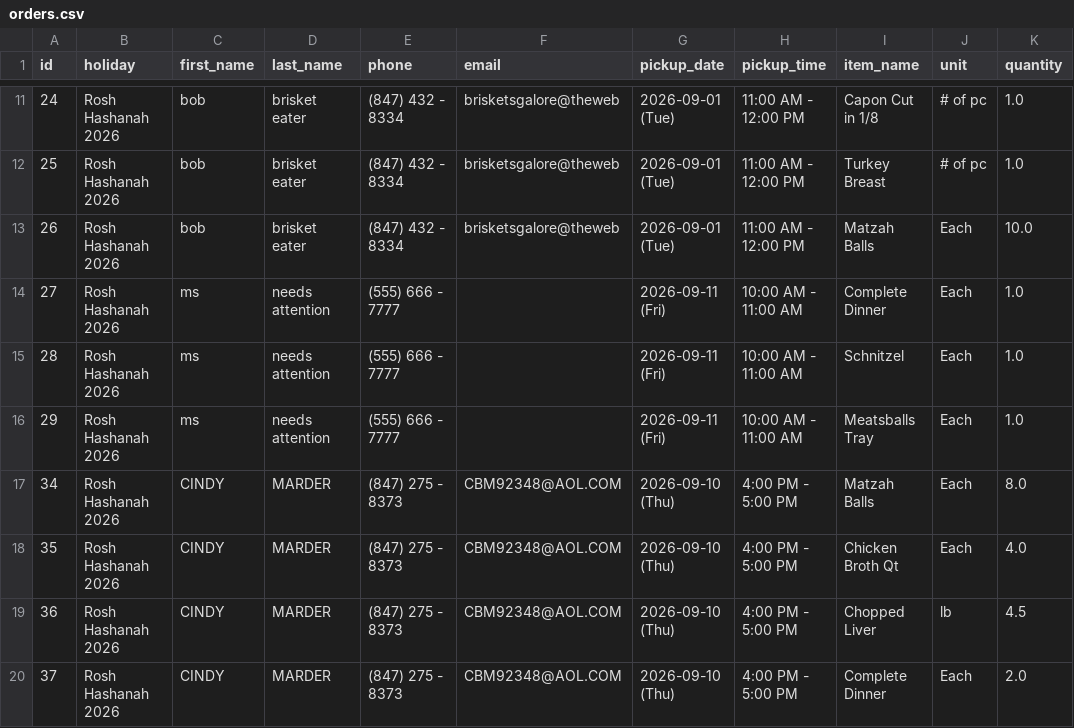
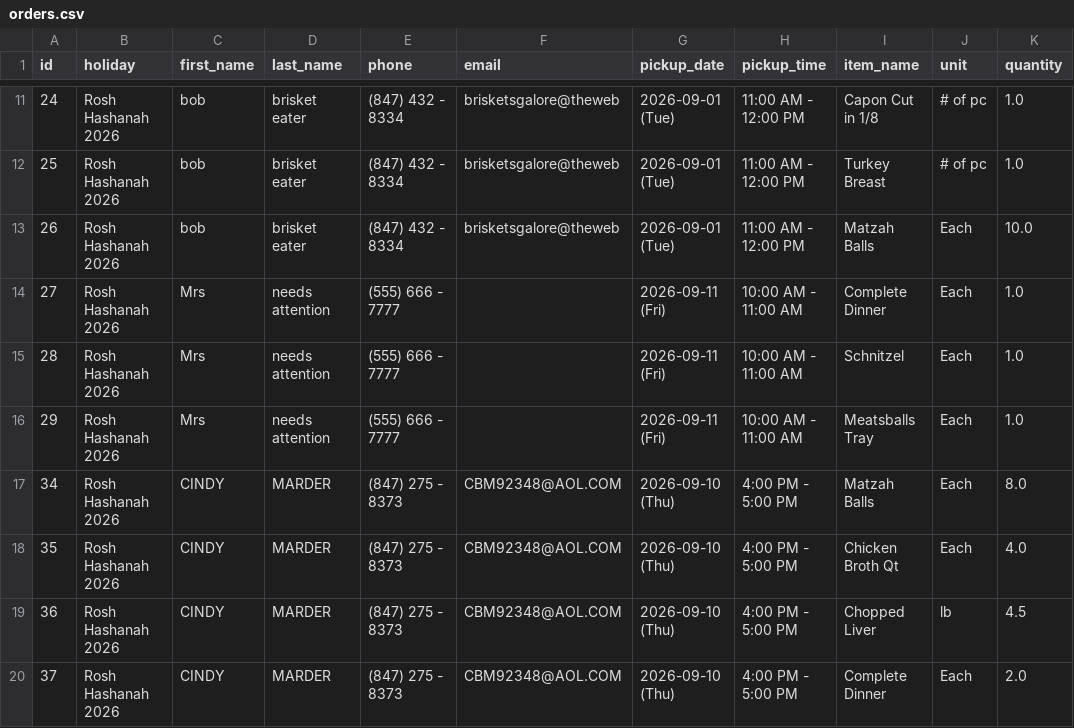
Before and after one commit to shaevitzmarket/holiday-orders, a CSV file: orders.csv, drawn as a sheet; only a part is shown, gaps mark what is left out; the diff names each change by its address in the sheet, - before the commit and + after, or states it on an @@ line.

Commit message:
Edit order for Mrs needs attention

```diff
--- a/orders.csv
+++ b/orders.csv
-C14:C16 (first_name): ms
+C14:C16 (first_name): Mrs
```
